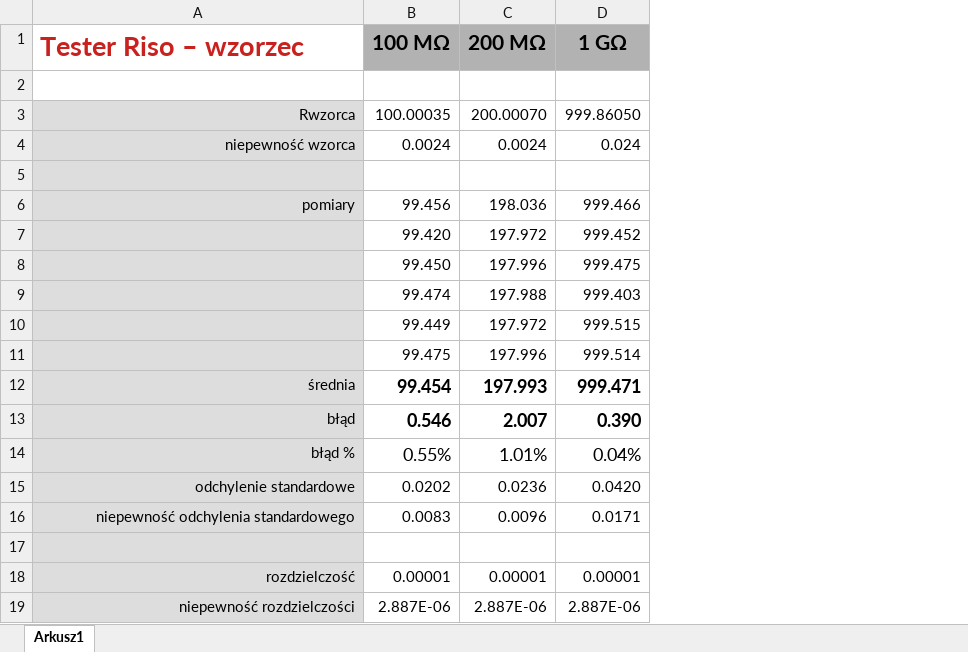
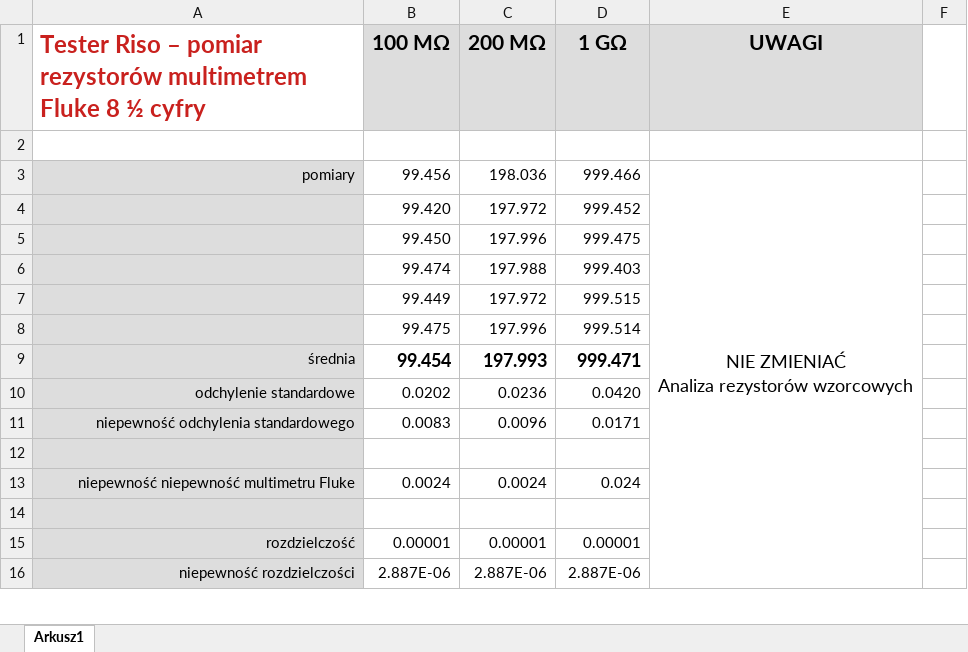
Before and after one commit to jurekms/Tester-for_Riso-meter, an Excel workbook: DOCS/MeasurementAnalysis-Tester-nr-001.xlsx, sheet Arkusz1, drawn as a sheet; only a part is shown; values as stored, in another font and other column widths than the file's, no borders; removed rows and columns are numbered as before the commit, all else as after; ↵ is a line break in a cell; the diff covers the shown part only; the diff names each change by its address in the sheet, - before the commit and + after, or states it on an @@ line.

Commit message:
Update MeasurementAnalysis-Tester-nr-001.xlsx
some changing in doc

```diff
--- a/DOCS/MeasurementAnalysis-Tester-nr-001.xlsx (sheet Arkusz1)
+++ b/DOCS/MeasurementAnalysis-Tester-nr-001.xlsx (sheet Arkusz1)
+column E, rows 1-3: UWAGI |  | NIE ZMIENIAĆ ↵ Analiza rezystorów wzorcowych
+column F, empty
-A1: Tester Riso – wzorzec
+A1: Tester Riso – pomiar rezystorów multimetrem Fluke 8 ½ cyfry
@@ A1 text size: smaller @@
-B1:D1 fill: #B2B2B2
+B1:D1 fill: #DDDDDD
-row 2: (empty)
-row 3: Rwzorca | 100.00035 | 200.00070 | 999.86050
-row 4: niepewność wzorca | 0.0024 | 0.0024 | 0.024
-A2 fill: #DDDDDD
+A2 fill: none
-row 13: błąd | 0.546 | 2.007 | 0.390
-row 14: błąd % | 0.55% | 1.01% | 0.04%
+row 12: (empty)
+row 13: niepewność niepewność multimetru Fluke | 0.0024 | 0.0024 | 0.024
```
Also changed, not shown: 22 added rows, 1 removed row, 5 moved rows, 12 edited cells and cell formats elsewhere in this sheet, formulas that keep their value.
